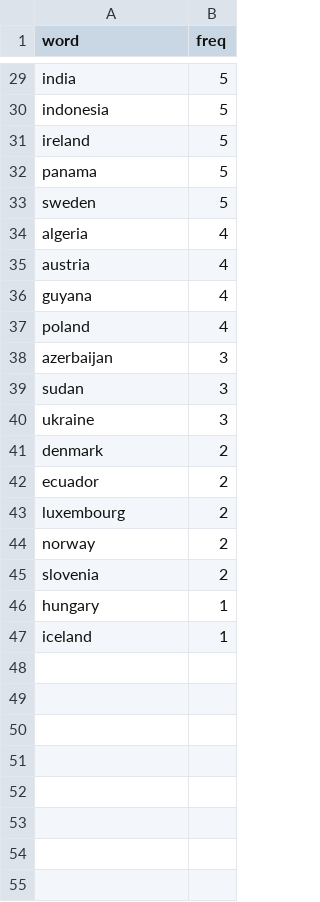
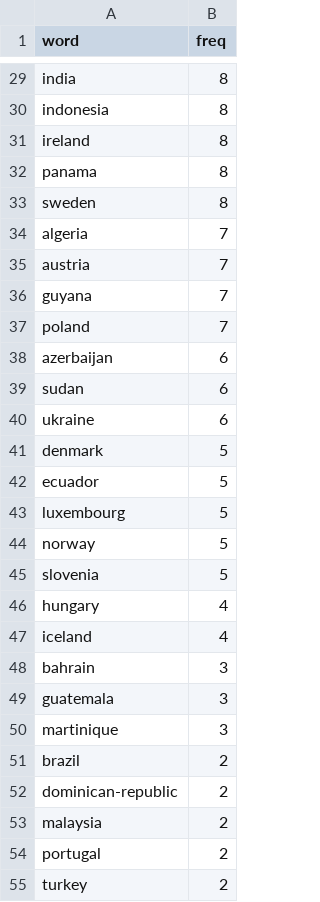
Before and after one commit to ravi-prakash1907/A-tracking-of-COVID-19, a CSV file: COVID-19/Notebooks/word-lists/DFs/deaths.csv, drawn as a sheet; only a part is shown, gaps mark what is left out; the diff covers the shown part only; the diff names each change by its address in the sheet, - before the commit and + after, or states it on an @@ line.

```diff
--- a/COVID-19/Notebooks/word-lists/DFs/deaths.csv
+++ b/COVID-19/Notebooks/word-lists/DFs/deaths.csv
-B29:B33 (freq): 5
+B29:B33 (freq): 8
-B34:B37 (freq): 4
+B34:B37 (freq): 7
-B38:B40 (freq): 3
+B38:B40 (freq): 6
-B41:B45 (freq): 2
+B41:B45 (freq): 5
-B46:B47 (freq): 1
+B46:B47 (freq): 4
+row 48: bahrain | 3
+row 49: guatemala | 3
+row 50: martinique | 3
+row 51: brazil | 2
+row 52: dominican-republic | 2
+row 53: malaysia | 2
+row 54: portugal | 2
+row 55: turkey | 2
```
Also changed, not shown: 13 added rows, 8 removed rows and 17 edited cells elsewhere in this file, COVID-19/Notebooks/word-lists/DFs/confirmed.csv, COVID-19/Notebooks/word-lists/DFs/recovered.csv, 3 other files.
